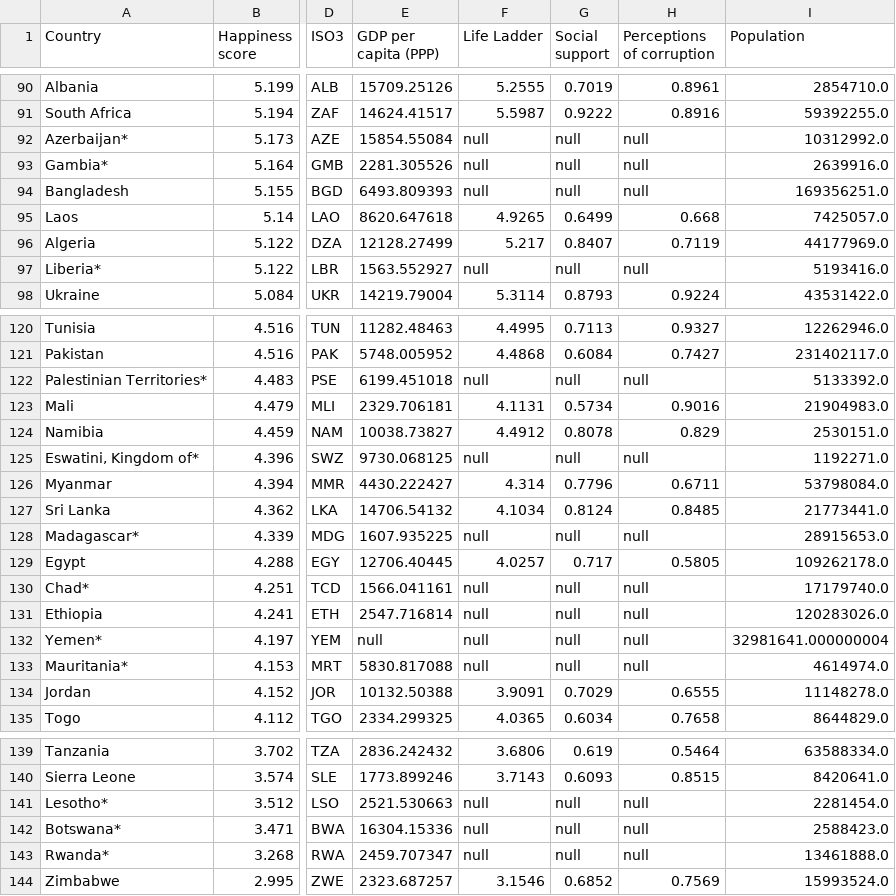
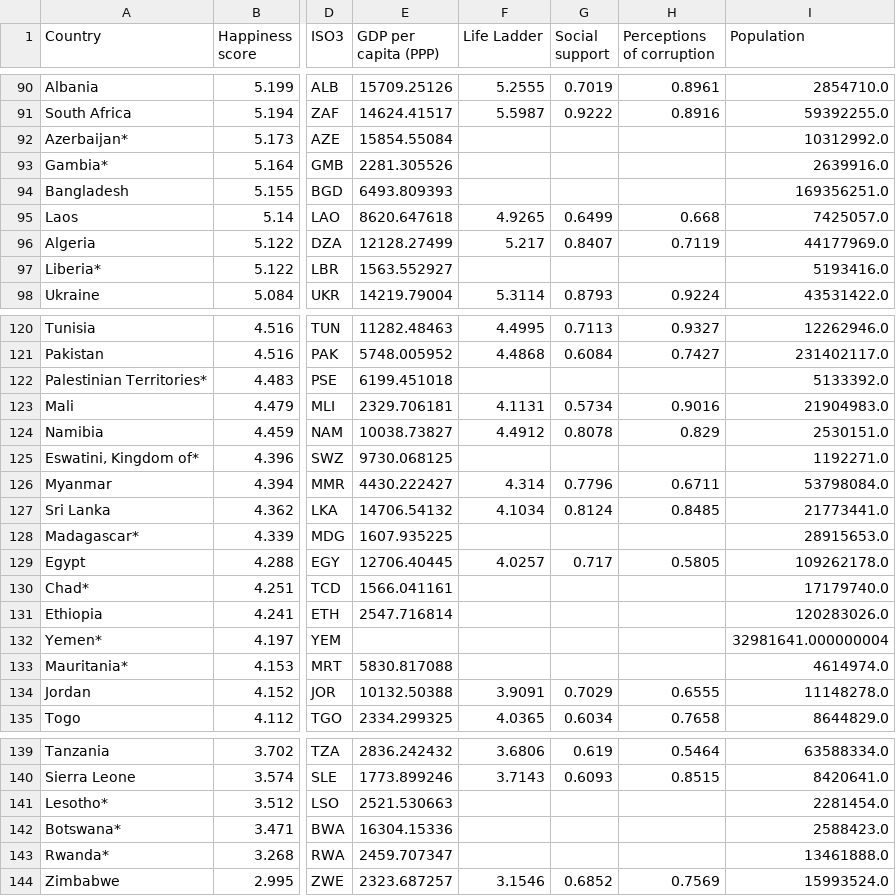
Before and after one commit to jhellingsdata/LSE-PP434, a CSV file: weeks/week09/data/gdp_life_expectancy.csv, drawn as a sheet; only a part is shown, gaps mark what is left out; the diff covers the shown part only; the diff names each change by its address in the sheet, - before the commit and + after, or states it on an @@ line.

Commit message:
Week 9 class examples

```diff
--- a/weeks/week09/data/gdp_life_expectancy.csv
+++ b/weeks/week09/data/gdp_life_expectancy.csv
-F92:F94 (Life Ladder): null
+F92:F94 (Life Ladder): (empty)
-G92:G94 (Social support): null
+G92:G94 (Social support): (empty)
-H92:H94 (Perceptions of corruption): null
+H92:H94 (Perceptions of corruption): (empty)
-F97 (Life Ladder): null
+F97 (Life Ladder): (empty)
-G97 (Social support): null
+G97 (Social support): (empty)
-H97 (Perceptions of corruption): null
+H97 (Perceptions of corruption): (empty)
-F122 (Life Ladder): null
+F122 (Life Ladder): (empty)
-G122 (Social support): null
+G122 (Social support): (empty)
-H122 (Perceptions of corruption): null
+H122 (Perceptions of corruption): (empty)
-F125 (Life Ladder): null
+F125 (Life Ladder): (empty)
-G125 (Social support): null
+G125 (Social support): (empty)
-H125 (Perceptions of corruption): null
+H125 (Perceptions of corruption): (empty)
-F128 (Life Ladder): null
+F128 (Life Ladder): (empty)
-G128 (Social support): null
+G128 (Social support): (empty)
-H128 (Perceptions of corruption): null
+H128 (Perceptions of corruption): (empty)
-F130:F133 (Life Ladder): null
+F130:F133 (Life Ladder): (empty)
-G130:G133 (Social support): null
+G130:G133 (Social support): (empty)
-H130:H133 (Perceptions of corruption): null
+H130:H133 (Perceptions of corruption): (empty)
-E132 (GDP per capita (PPP)): null
+E132 (GDP per capita (PPP)): (empty)
-F141:F143 (Life Ladder): null
+F141:F143 (Life Ladder): (empty)
-G141:G143 (Social support): null
+G141:G143 (Social support): (empty)
-H141:H143 (Perceptions of corruption): null
+H141:H143 (Perceptions of corruption): (empty)
```
Also changed, not shown: 42 edited cells elsewhere in this file, 11 other files.
